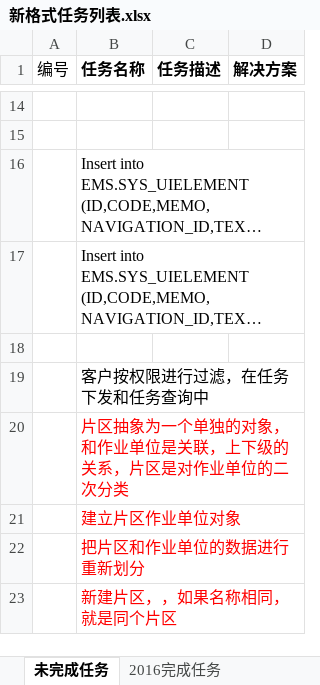
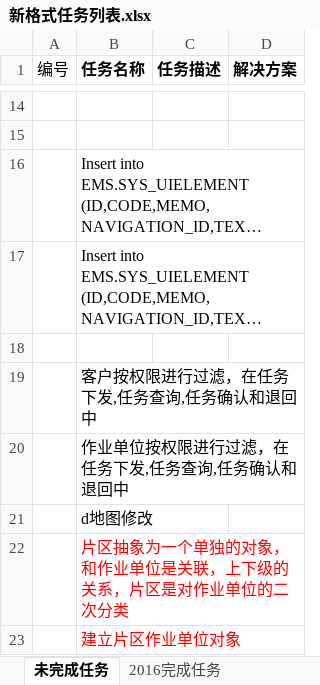
Before and after one commit to mawujun1234/leon1.0, an Excel workbook: ems/document/新格式任务列表.xlsx, sheet 未完成任务, drawn as a sheet; only a part is shown, gaps mark what is left out; the shorter side is filled out with more unchanged rows; long unchanged cells end in …; values as stored, in another font and other column widths than the file's, no borders; the diff names each change by its address in the sheet, - before the commit and + after, or states it on an @@ line.

```diff
--- a/ems/document/新格式任务列表.xlsx (sheet 未完成任务)
+++ b/ems/document/新格式任务列表.xlsx (sheet 未完成任务)
-B19 (任务名称): 客户按权限进行过滤，在任务下发和任务查询中
+B19 (任务名称): 客户按权限进行过滤，在任务下发,任务查询,任务确认和退回中
+row 20:  | 作业单位按权限进行过滤，在任务下发,任务查询,任务确认和退回中
+row 21:  | d地图修改
```
Also changed, not shown: 13 other files.
